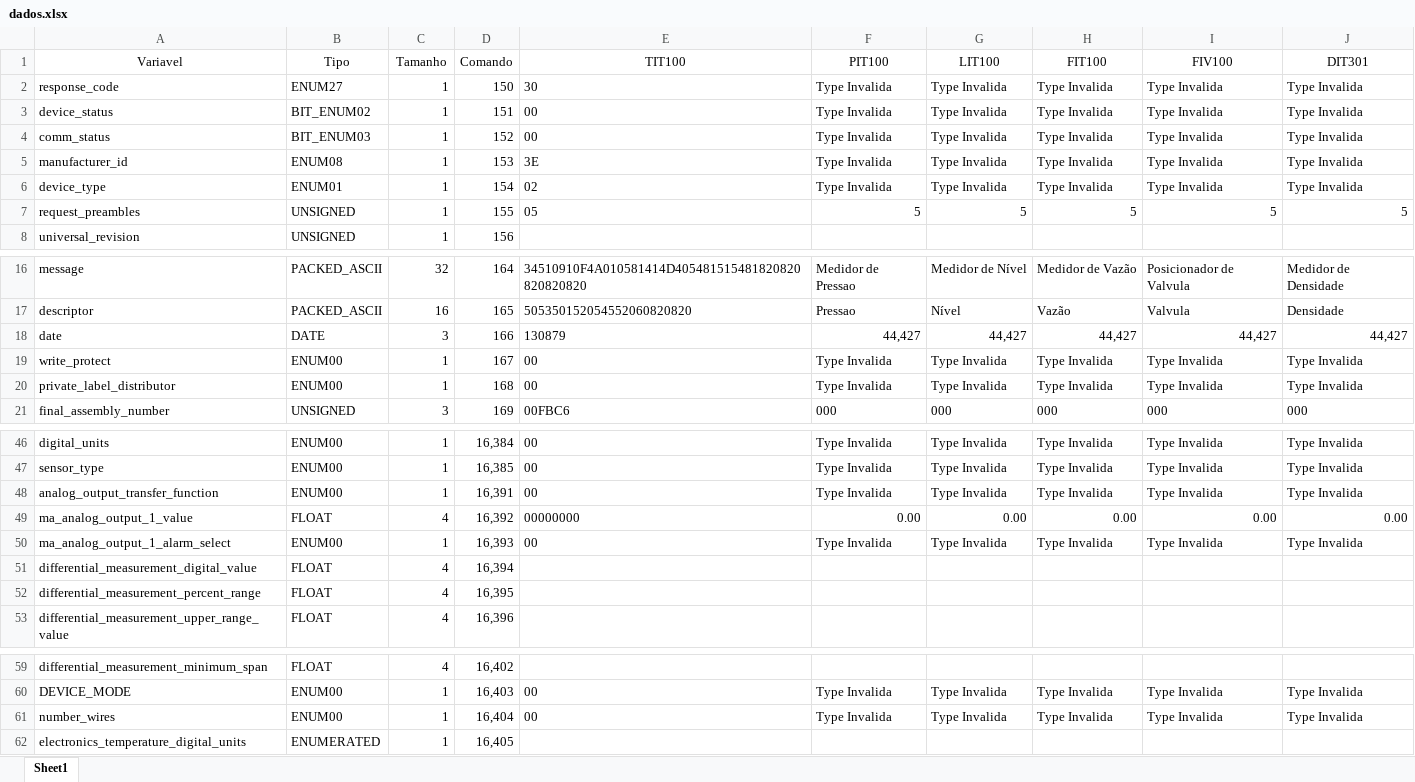
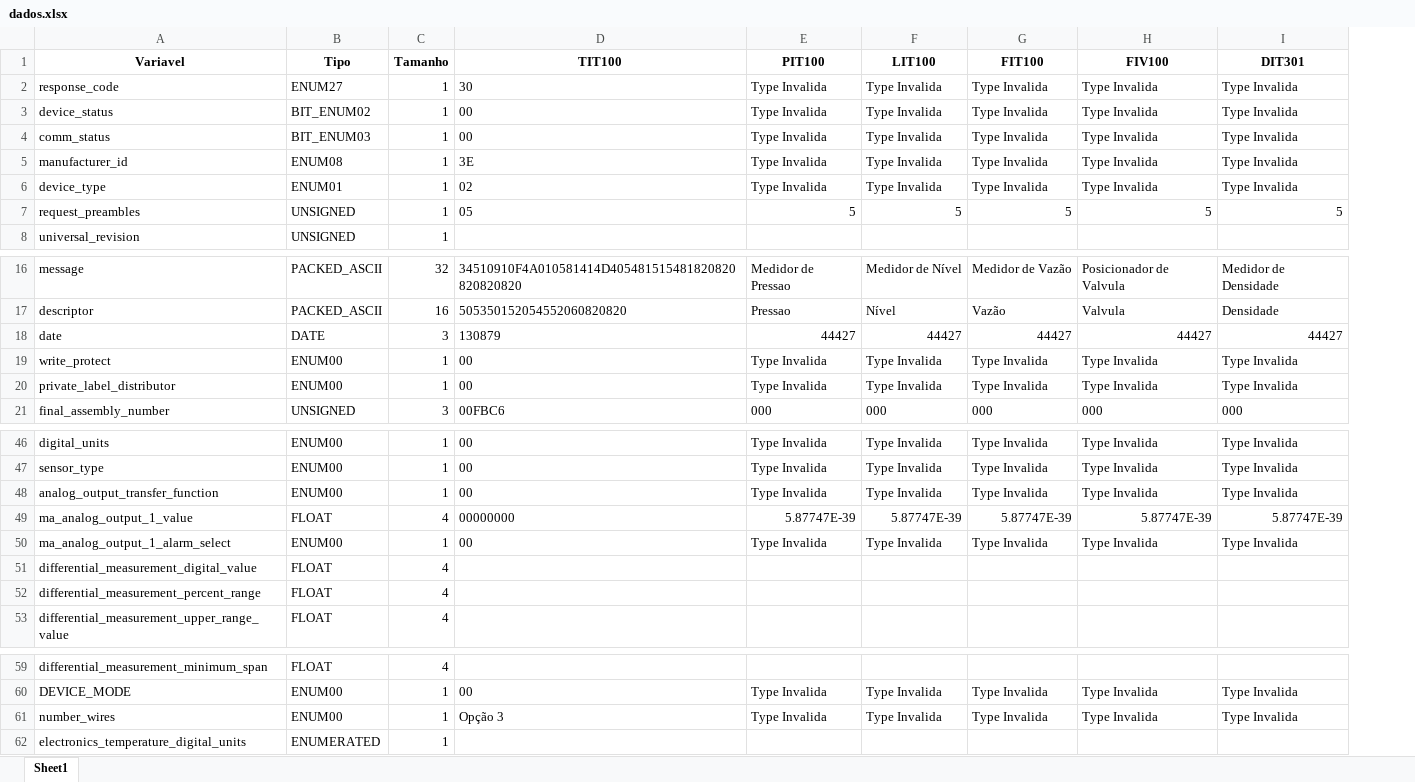
Before and after one commit to josuemoraisgh/EININDII00_ProcessSimul, an Excel workbook: dados.xlsx, sheet Sheet1, drawn as a sheet; only a part is shown, gaps mark what is left out; values as stored, in another font and other column widths than the file's, no borders; removed rows and columns are numbered as before the commit, all else as after; the diff covers the shown part only; the diff names each change by its address in the sheet, - before the commit and + after, or states it on an @@ line.

Commit message:
refactor table

```diff
--- a/dados.xlsx (sheet Sheet1)
+++ b/dados.xlsx (sheet Sheet1)
-column D (Comando), rows 2-8: 150 | 151 | 152 | 153 | 154 | 155 | 156; rows 16-21: 164 | 165 | 166 | 167 | 168 | 169; rows 46-53: 16,384 | 16,385 | 16,391 | 16,392 | 16,393 | 16,394 | 16,395 | 16,396; rows 59-62: 16,402 | 16,403 | 16,404 | 16,405
-A1:C1 bold: off
+A1:C1 bold: on
-D1:I1 bold: off
+D1:I1 bold: on
-E18 (PIT100): 44,427
+E18 (PIT100): 44427
-F18 (LIT100): 44,427
+F18 (LIT100): 44427
-G18 (FIT100): 44,427
+G18 (FIT100): 44427
-H18 (FIV100): 44,427
+H18 (FIV100): 44427
-I18 (DIT301): 44,427
+I18 (DIT301): 44427
-E49 (PIT100): 0.00
+E49 (PIT100): 5.87747E-39
-F49 (LIT100): 0.00
+F49 (LIT100): 5.87747E-39
-G49 (FIT100): 0.00
+G49 (FIT100): 5.87747E-39
-H49 (FIV100): 0.00
+H49 (FIV100): 5.87747E-39
-I49 (DIT301): 0.00
+I49 (DIT301): 5.87747E-39
-D61 (TIT100): 00
+D61 (TIT100): Opção 3
```
Also changed, not shown: 80 edited cells elsewhere in this sheet, 5 other files.
